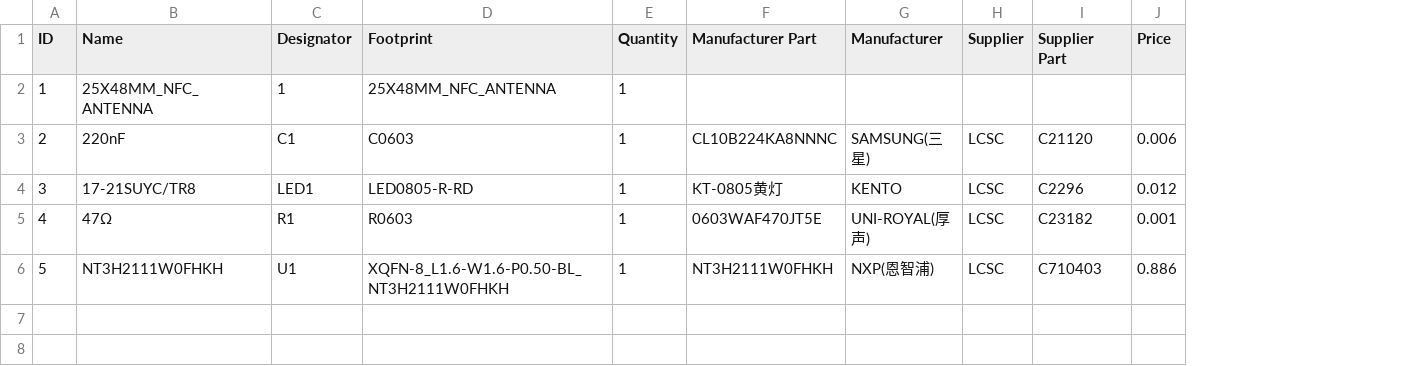
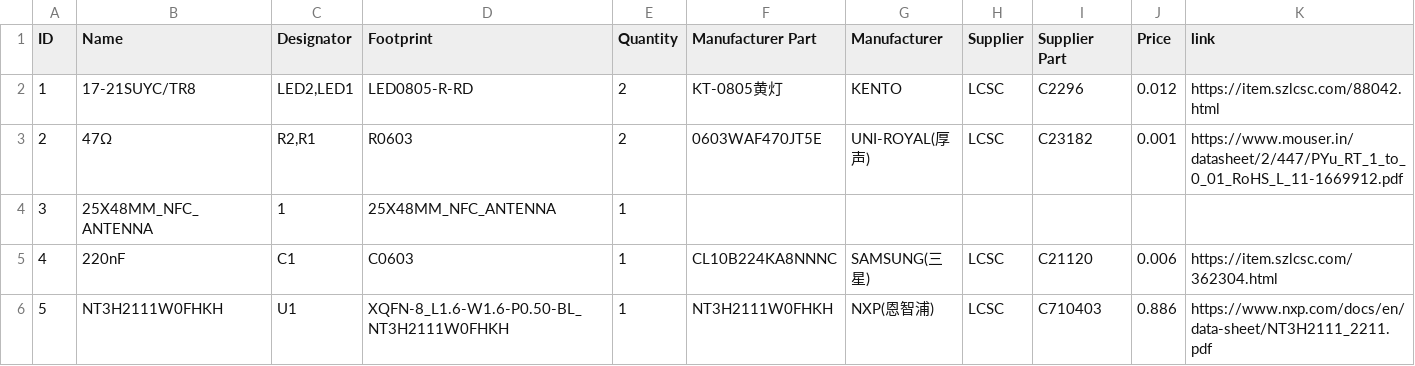
Before and after one commit to shreya-0718/shreyacard, a CSV file: BOM.csv, drawn as a sheet; removed rows and columns are numbered as before the commit, all else as after; the diff names each change by its address in the sheet, - before the commit and + after, or states it on an @@ line.

```diff
--- a/BOM.csv
+++ b/BOM.csv
+column K (link), rows 5-6: https://item.szlcsc.com/362304.html | https://www.nxp.com/docs/en/data-sheet/NT3H2111_2211.pdf
+row 2: 1 | 17-21SUYC/TR8 | LED2,LED1 | LED0805-R-RD | 2 | KT-0805黄灯 | KENTO | LCSC | C2296 | 0.012 | https://item.szlcsc.com/88042.html
+row 3: 2 | 47Ω | R2,R1 | R0603 | 2 | 0603WAF470JT5E | UNI-ROYAL(厚声) | LCSC | C23182 | 0.001 | https://www.mouser.in/datasheet/2/447/PYu_RT_1_to_0_01_RoHS_L_11-1669912.pdf
@@ column A (ID) renumbered between rows 4 and 5 @@
-row 4: 3 | 17-21SUYC/TR8 | LED1 | LED0805-R-RD | 1 | KT-0805黄灯 | KENTO | LCSC | C2296 | 0.012
-row 5: 4 | 47Ω | R1 | R0603 | 1 | 0603WAF470JT5E | UNI-ROYAL(厚声) | LCSC | C23182 | 0.001
```
Also changed, not shown: PickAndPlace.csv, 23 other files.
